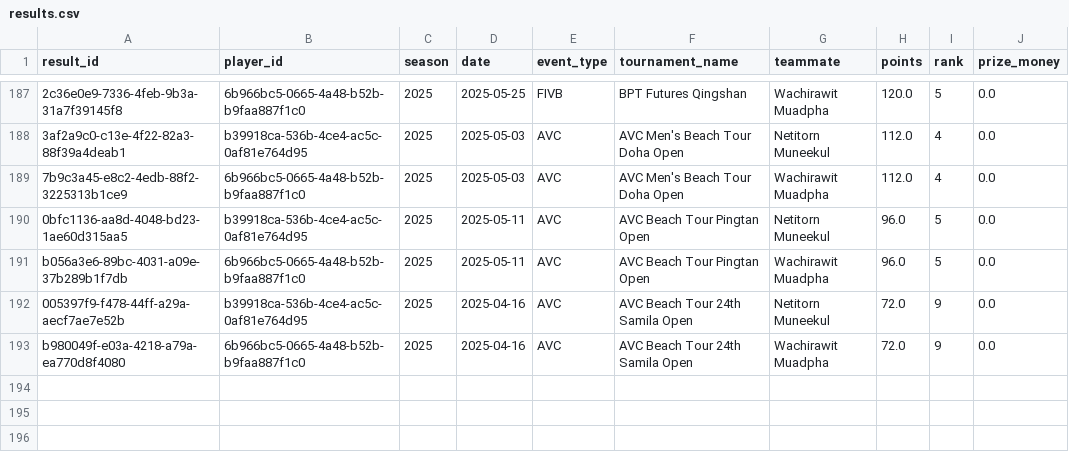
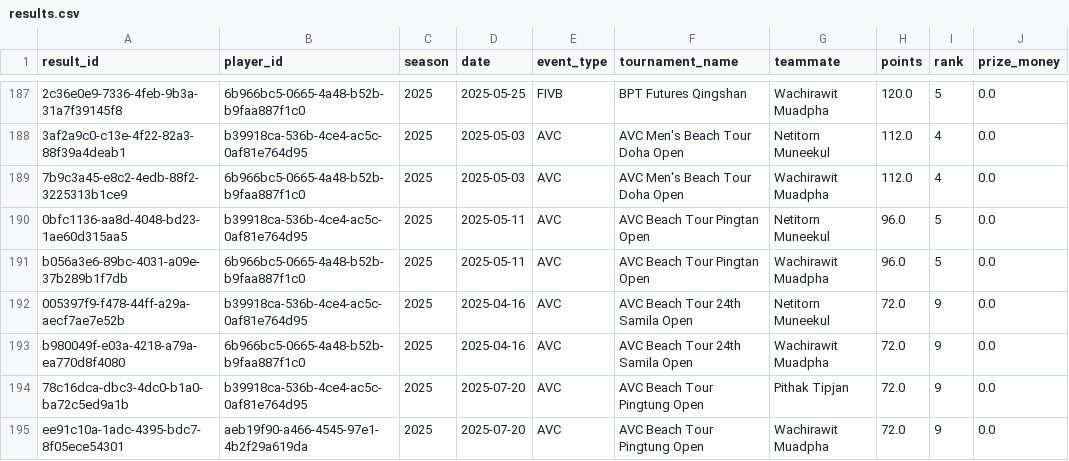
Before and after one commit to avcbeach/player-database-system, a CSV file: data/results.csv, drawn as a sheet; only a part is shown, gaps mark what is left out; the diff names each change by its address in the sheet, - before the commit and + after, or states it on an @@ line.

Commit message:
Update results.csv from Streamlit app

```diff
--- a/data/results.csv
+++ b/data/results.csv
+row 194: 78c16dca-dbc3-4dc0-b1a0-ba72c5ed9a1b | b39918ca-536b-4ce4-ac5c-0af81e764d95 | 2025 | 2025-07-20 | AVC | AVC Beach Tour Pingtung Open | Pithak Tipjan | 72.0 | 9 | 0.0
+row 195: ee91c10a-1adc-4395-bdc7-8f05ece54301 | aeb19f90-a466-4545-97e1-4b2f29a619da | 2025 | 2025-07-20 | AVC | AVC Beach Tour Pingtung Open | Wachirawit Muadpha | 72.0 | 9 | 0.0
```
